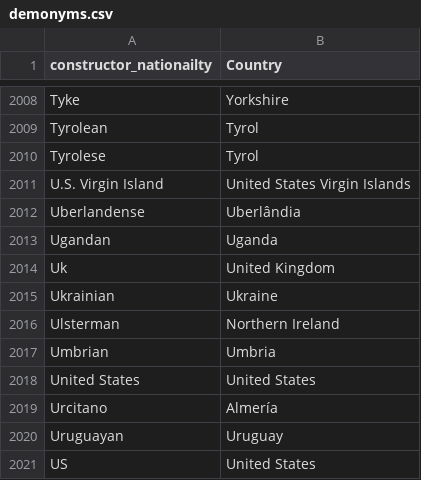
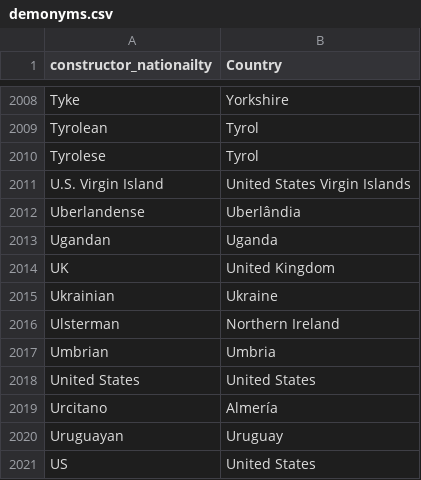
Before and after one commit to vik01/msci-446-ml-project, a CSV file: project_work/finalized_data/finalized_data_csv/demonyms.csv, drawn as a sheet; only a part is shown, gaps mark what is left out.

Commit message:
Updated denonyms
Modified 'Uk' to 'UK'

```diff
--- a/project_work/finalized_data/finalized_data_csv/demonyms.csv
+++ b/project_work/finalized_data/finalized_data_csv/demonyms.csv
@@ -2013,3 +2013,3 @@ Uberlandense,Uberlândia
 Ugandan,Uganda
-Uk,United Kingdom
+UK,United Kingdom
 Ukrainian,Ukraine
```
